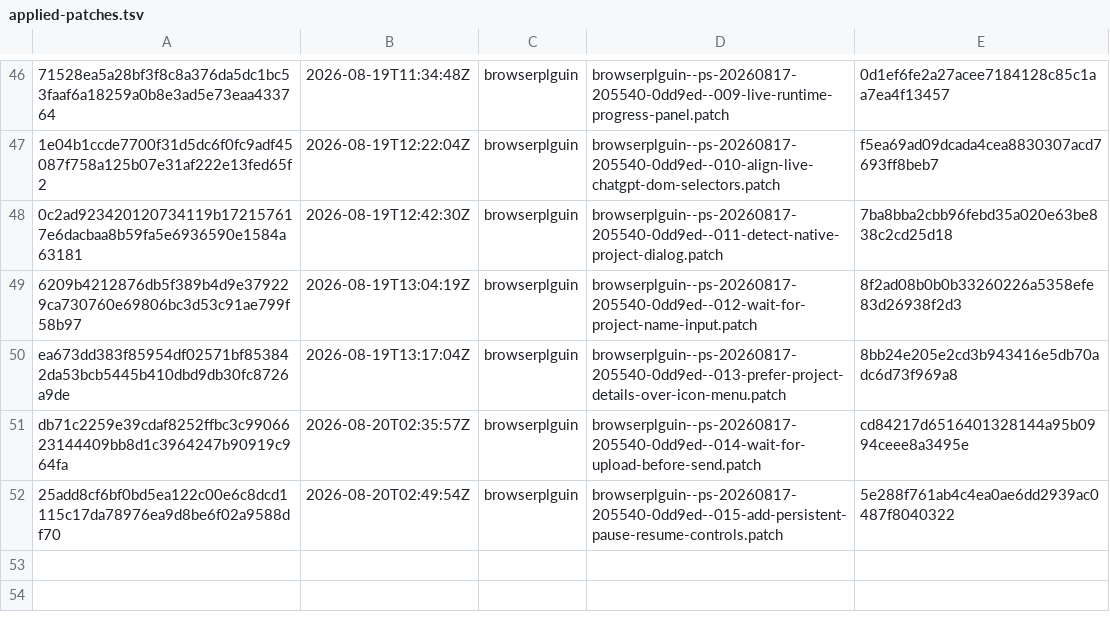
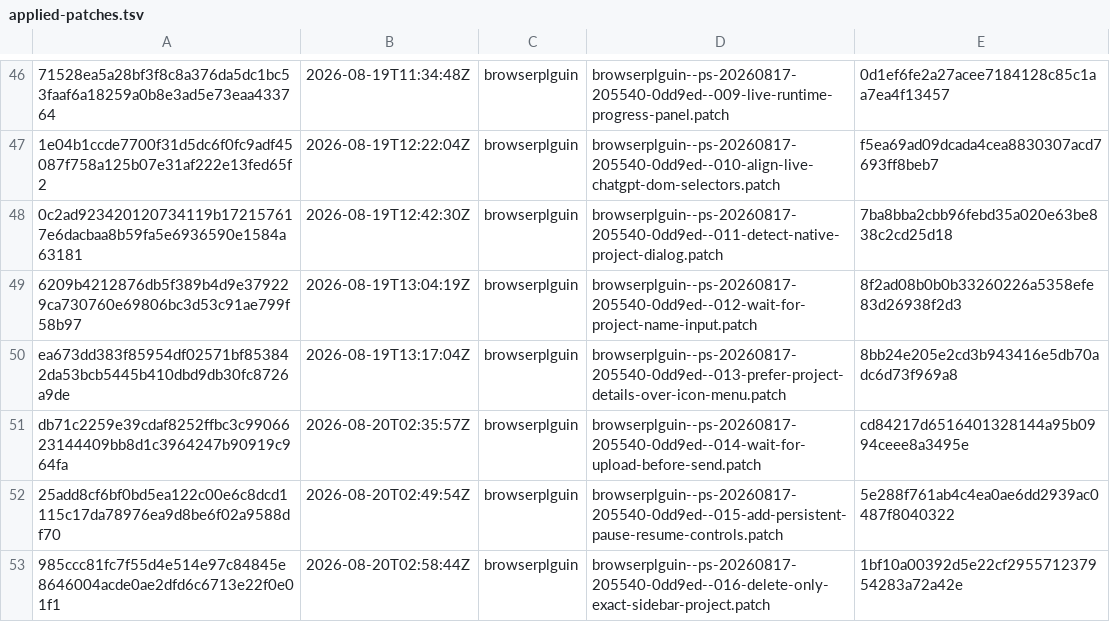
Before and after one commit to orgfrozen/browserplguin, a TSV file: .patch-sync/applied-patches.tsv, drawn as a sheet; only a part is shown, gaps mark what is left out; the diff names each change by its address in the sheet, - before the commit and + after, or states it on an @@ line.

Commit message:
chore: record applied delivery 985ccc81fc7f

```diff
--- a/.patch-sync/applied-patches.tsv
+++ b/.patch-sync/applied-patches.tsv
+row 53: 985ccc81fc7f55d4e514e97c84845e8646004acde0ae2dfd6c6713e22f0e01f1 | 2026-08-20T02:58:44Z | browserplguin | browserplguin--ps-20260817-205540-0dd9ed--016-delete-only-exact-sidebar-project.patch | 1bf10a00392d5e22cf295571237954283a72a42e
```
